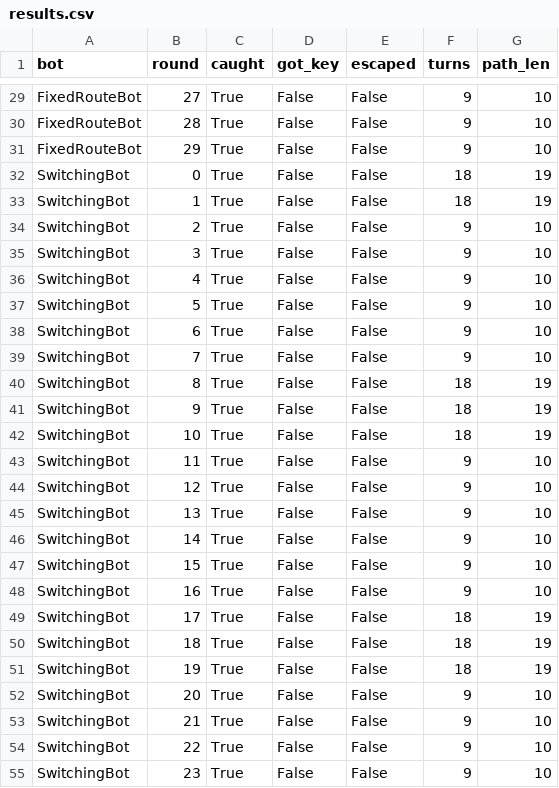
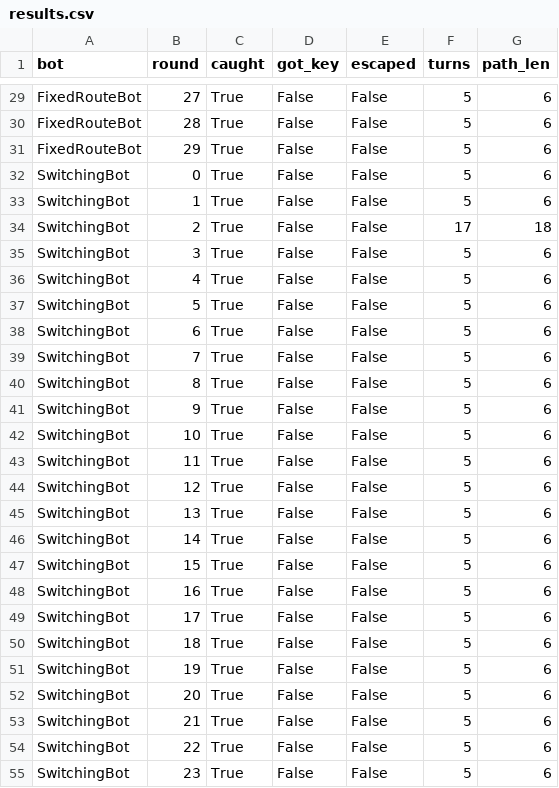
Before and after one commit to U1mar/Adaptive_Enemies, a CSV file: results/results.csv, drawn as a sheet; only a part is shown, gaps mark what is left out; the diff covers the shown part only; the diff names each change by its address in the sheet, - before the commit and + after, or states it on an @@ line.

```diff
--- a/results/results.csv
+++ b/results/results.csv
-F29:F31 (turns): 9
+F29:F31 (turns): 5
-G29:G31 (path_len): 10
+G29:G31 (path_len): 6
-F32:F33 (turns): 18
+F32:F33 (turns): 5
-G32:G33 (path_len): 19
+G32:G33 (path_len): 6
-F34 (turns): 9
+F34 (turns): 17
-G34 (path_len): 10
+G34 (path_len): 18
-F35:F39 (turns): 9
+F35:F39 (turns): 5
-G35:G39 (path_len): 10
+G35:G39 (path_len): 6
-F40:F42 (turns): 18
+F40:F42 (turns): 5
-G40:G42 (path_len): 19
+G40:G42 (path_len): 6
-F43:F48 (turns): 9
+F43:F48 (turns): 5
-G43:G48 (path_len): 10
+G43:G48 (path_len): 6
-F49:F51 (turns): 18
+F49:F51 (turns): 5
-G49:G51 (path_len): 19
+G49:G51 (path_len): 6
-F52:F55 (turns): 9
+F52:F55 (turns): 5
-G52:G55 (path_len): 10
+G52:G55 (path_len): 6
```
Also changed, not shown: 124 edited cells elsewhere in this file, 46 other files.
